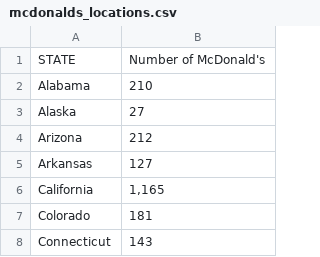
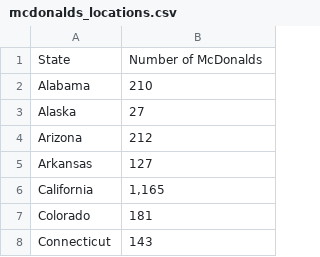
Before and after one commit to srijeev-ds/IAT, a CSV file: Datasets/locations/mcdonalds_locations.csv, drawn as a sheet; only a part is shown.

```diff
--- a/Datasets/locations/mcdonalds_locations.csv
+++ b/Datasets/locations/mcdonalds_locations.csv
@@ -1,2 +1,2 @@
-STATE,Number of McDonald's
+State,Number of McDonalds
 Alabama,            210 
```
Also changed, not shown: Datasets/locations/burgerking_locations.csv, Datasets/locations/chick-fil-a_locations.csv, 3 other files.
